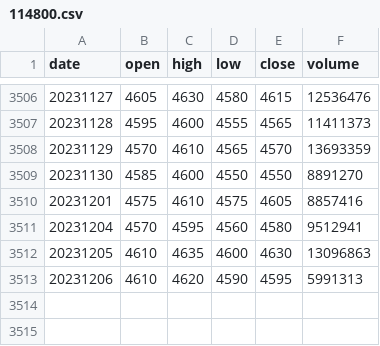
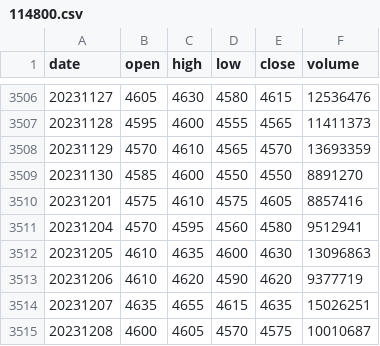
Before and after one commit to QuantKang/stock_data, a CSV file: 114800.csv, drawn as a sheet; only a part is shown, gaps mark what is left out.

```diff
--- a/114800.csv
+++ b/114800.csv
@@ -3512,2 +3512,4 @@ date,open,high,low,close,volume
 20231205,4610,4635,4600,4630,13096863
-20231206,4610,4620,4590,4595,5991313
+20231206,4610,4620,4590,4620,9377719
+20231207,4635,4655,4615,4635,15026251
+20231208,4600,4605,4570,4575,10010687
```
Also changed, not shown: 251340.csv, 2 other files.
